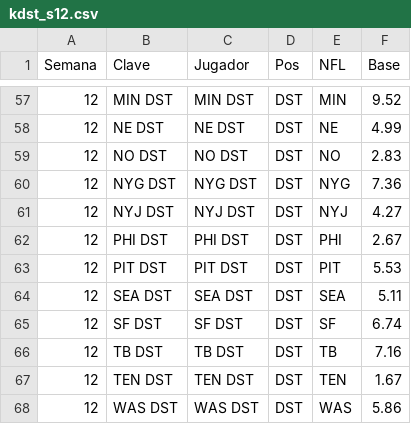
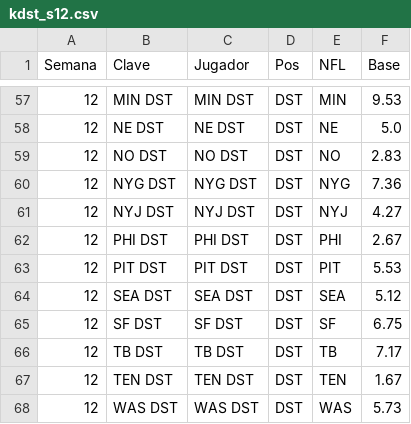
Before and after one commit to Golazo20XX/sunday-locker, a CSV file: historial/kdst_s12.csv, drawn as a sheet; only a part is shown, gaps mark what is left out; the diff covers the shown part only.

```diff
--- a/historial/kdst_s12.csv
+++ b/historial/kdst_s12.csv
@@ -57,3 +57,3 @@ Semana,Clave,Jugador,Pos,NFL,Base
-12,MIN DST,MIN DST,DST,MIN,9.52
-12,NE DST,NE DST,DST,NE,4.99
+12,MIN DST,MIN DST,DST,MIN,9.53
+12,NE DST,NE DST,DST,NE,5.0
 12,NO DST,NO DST,DST,NO,2.83
@@ -63,6 +63,6 @@ Semana,Clave,Jugador,Pos,NFL,Base
 12,PIT DST,PIT DST,DST,PIT,5.53
-12,SEA DST,SEA DST,DST,SEA,5.11
-12,SF DST,SF DST,DST,SF,6.74
-12,TB DST,TB DST,DST,TB,7.16
+12,SEA DST,SEA DST,DST,SEA,5.12
+12,SF DST,SF DST,DST,SF,6.75
+12,TB DST,TB DST,DST,TB,7.17
 12,TEN DST,TEN DST,DST,TEN,1.67
-12,WAS DST,WAS DST,DST,WAS,5.86
+12,WAS DST,WAS DST,DST,WAS,5.73
```
Also changed, not shown: 34 edited cells elsewhere in this file, historial/clima_s12.csv, historial/proy_2026_s12.csv, 8 other files.
